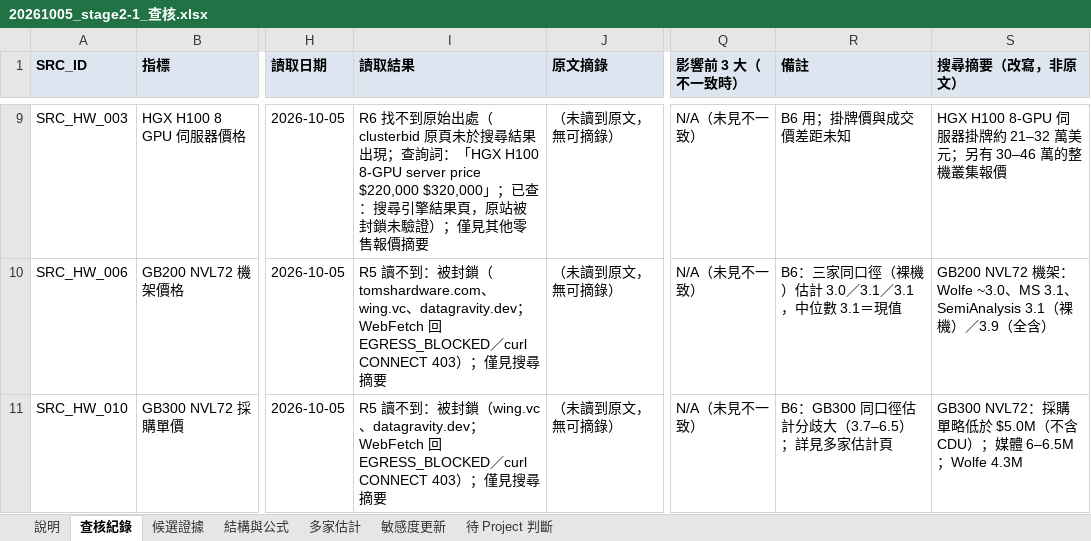
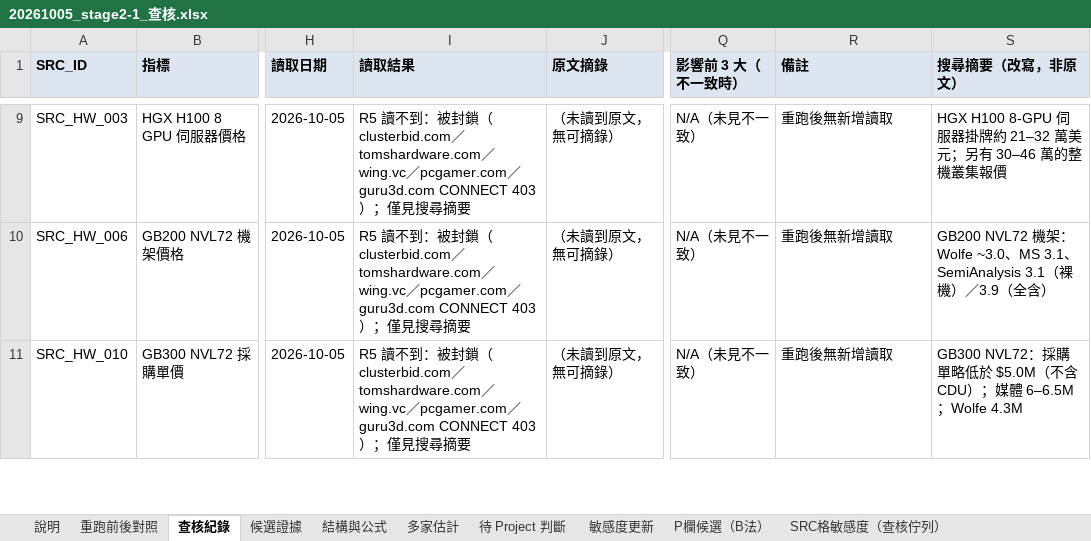
Before and after one commit to YinchenChang/Tokenomics, an Excel workbook: docs/reports/20261005_stage2-1_查核.xlsx, sheet 查核紀錄, drawn as a sheet; only a part is shown, gaps mark what is left out; values as stored, in another font and other column widths than the file's, no borders; the diff covers the shown part only; the diff names each change by its address in the sheet, - before the commit and + after, or states it on an @@ line.

```diff
--- a/docs/reports/20261005_stage2-1_查核.xlsx (sheet 查核紀錄)
+++ b/docs/reports/20261005_stage2-1_查核.xlsx (sheet 查核紀錄)
+sheet tab: 重跑前後對照
+sheet tab: P欄候選（B法）
+sheet tab: SRC格敏感度（查核佇列）
@@ sheet tab order changed: 說明 | 重跑前後對照 | 查核紀錄 | 候選證據 | 結構與公式 | 多家估計 | 待 Project 判斷 | 敏感度更新 | P欄候選（B法） | SRC格敏感度（查核佇列） @@
-I9 (讀取結果): R6 找不到原始出處（clusterbid 原頁未於搜尋結果出現；查詢詞：「HGX H100 8-GPU server price $220,000 $320,000」；已查：搜尋引擎結果頁，原站被封鎖未驗證）；僅見其他零售報價摘要
+I9 (讀取結果): R5 讀不到：被封鎖（clusterbid.com／tomshardware.com／wing.vc／pcgamer.com／guru3d.com CONNECT 403）；僅見搜尋摘要
-R9 (備註): B6 用；掛牌價與成交價差距未知
+R9 (備註): 重跑後無新增讀取
-I10 (讀取結果): …鎖（tomshardware.com、wing.vc、datagravity.dev；WebFetch 回 EGRESS_BLOCKED／curl CONNECT 403…
+I10 (讀取結果): …鎖（clusterbid.com／tomshardware.com／wing.vc／pcgamer.com／guru3d.com CONNECT 403…
-R10 (備註): B6：三家同口徑（裸機）估計 3.0／3.1／3.1，中位數 3.1＝現值
+R10 (備註): 重跑後無新增讀取
-I11 (讀取結果): …鎖（wing.vc、datagravity.dev；WebFetch 回 EGRESS_BLOCKED／curl CONNECT 403…
+I11 (讀取結果): …鎖（clusterbid.com／tomshardware.com／wing.vc／pcgamer.com／guru3d.com CONNECT 403…
-R11 (備註): B6：GB300 同口徑估計分歧大（3.7–6.5）；詳見多家估計頁
+R11 (備註): 重跑後無新增讀取
```
Also changed, not shown: 3 added rows and 215 edited cells elsewhere in this sheet, sheet 敏感度更新, sheet 待 Project 判斷, sheet 候選證據, sheet 說明, sheet 結構與公式, sheet 多家估計, 1 other file.
